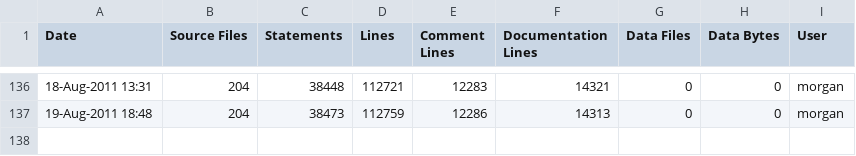
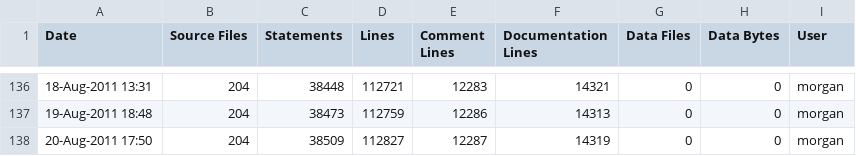
Before and after one commit to A7med-Shoukry/g3d, a CSV file: G3D9/GLG3D.lib/ice-stats.csv, drawn as a sheet; only a part is shown, gaps mark what is left out.

```diff
--- a/G3D9/GLG3D.lib/ice-stats.csv
+++ b/G3D9/GLG3D.lib/ice-stats.csv
@@ -137 +137,2 @@
 19-Aug-2011 18:48,204,38473,112759,12286,14313,0,0,"morgan",""
+20-Aug-2011 17:50,204,38509,112827,12287,14319,0,0,"morgan",""
```
Also changed, not shown: G3D9/G3D.lib/ice-stats.csv, 6 other files.
